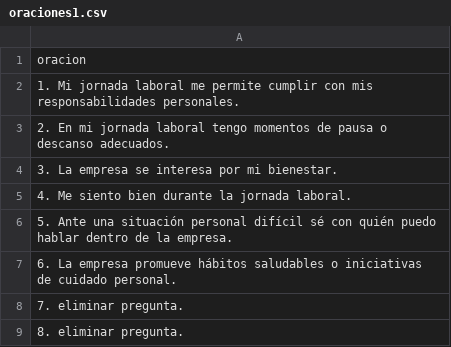
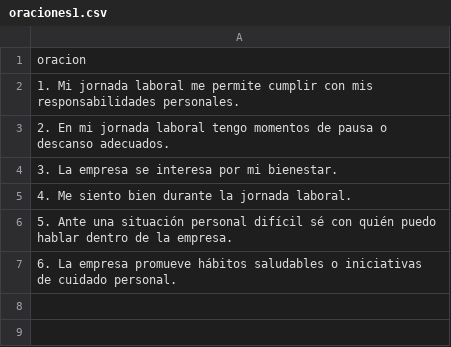
Before and after one commit to guille2506/Encuestas2025, a CSV file: 4/csvfiles/oraciones1.csv, drawn as a sheet; the diff names each change by its address in the sheet, - before the commit and + after, or states it on an @@ line.

Commit message:
1.1.8 reduccion numero de preguntas

```diff
--- a/4/csvfiles/oraciones1.csv
+++ b/4/csvfiles/oraciones1.csv
-row 8: 7. eliminar pregunta.
-row 9: 8. eliminar pregunta.
```
Also changed, not shown: 4/csvfiles/oraciones2.csv, 4/csvfiles/oraciones3.csv, 2 other files.
